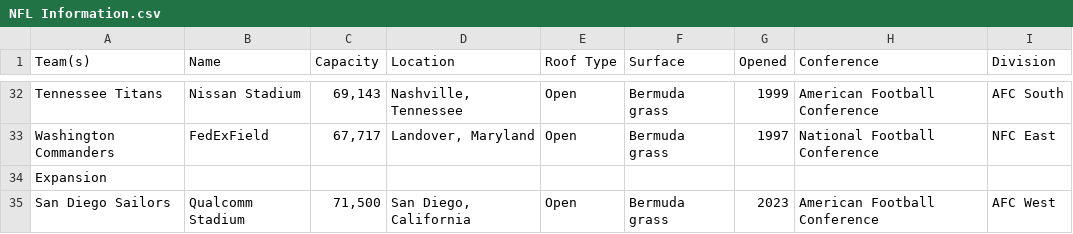
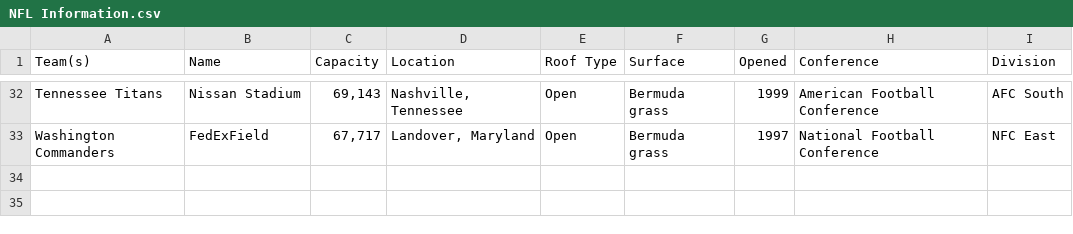
Before and after one commit to axmiye1027/nflfootballproject, a CSV file: backend/database/NFL Information.csv, drawn as a sheet; only a part is shown, gaps mark what is left out; the diff names each change by its address in the sheet, - before the commit and + after, or states it on an @@ line.

```diff
--- a/backend/database/NFL Information.csv
+++ b/backend/database/NFL Information.csv
-row 34: Expansion
-row 35: San Diego Sailors | Qualcomm Stadium | 71,500 | San Diego, California | Open | Bermuda grass | 2023 | American Football Conference | AFC West
```
Also changed, not shown: 3 other files.
